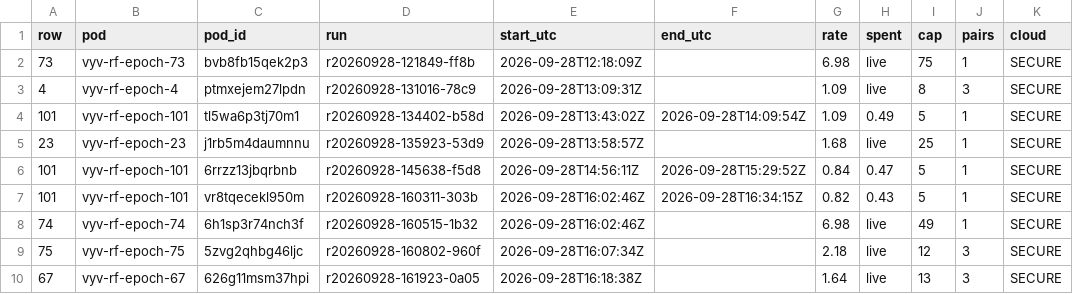
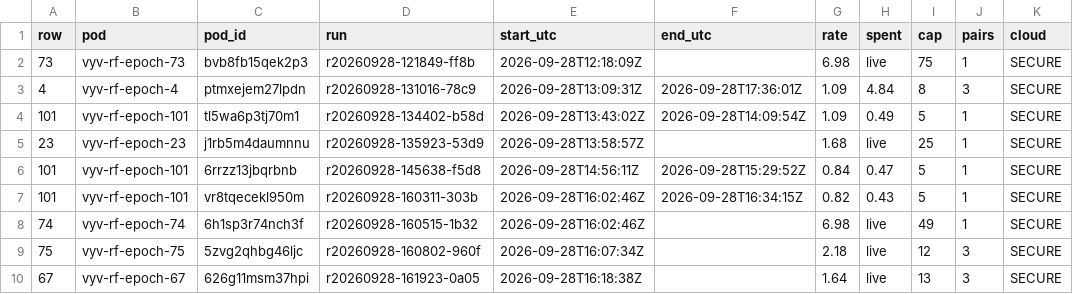
Before and after one commit to danielreuter/research-notes, a TSV file: lanes/vllm-epoch-run/evidence/spend.tsv, drawn as a sheet; only a part is shown; the diff names each change by its address in the sheet, - before the commit and + after, or states it on an @@ line.

```diff
--- a/lanes/vllm-epoch-run/evidence/spend.tsv
+++ b/lanes/vllm-epoch-run/evidence/spend.tsv
-F3 (end_utc): (empty)
+F3 (end_utc): 2026-09-28T17:36:01Z
-H3 (spent): live
+H3 (spent): 4.84
```
Also changed, not shown: 16 other files.
